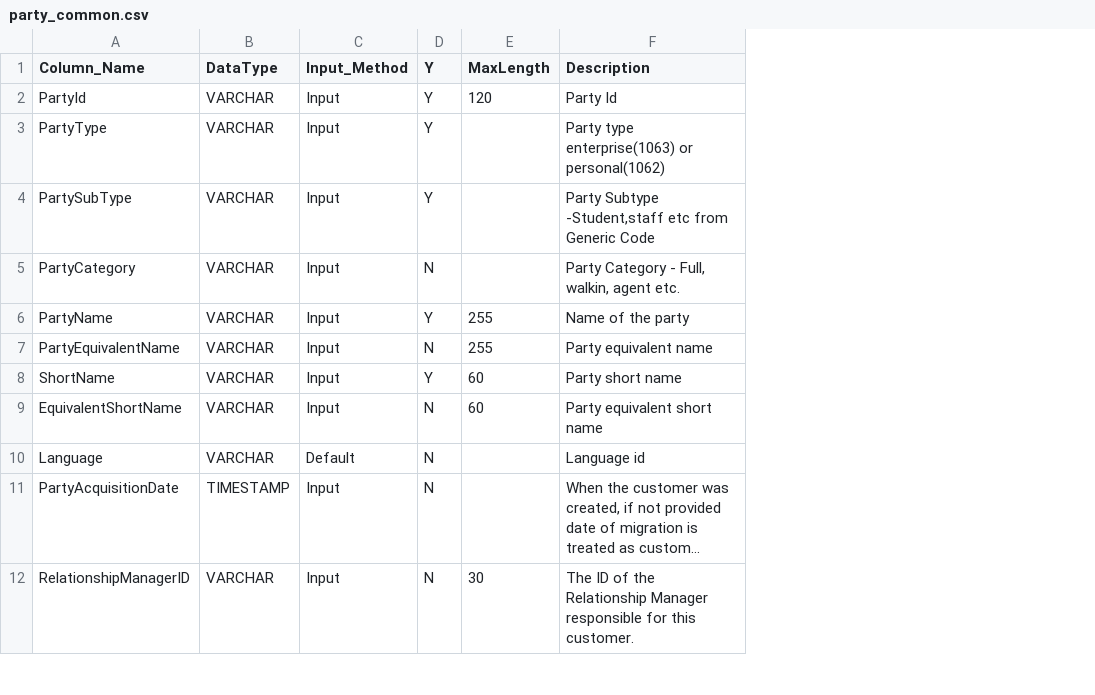
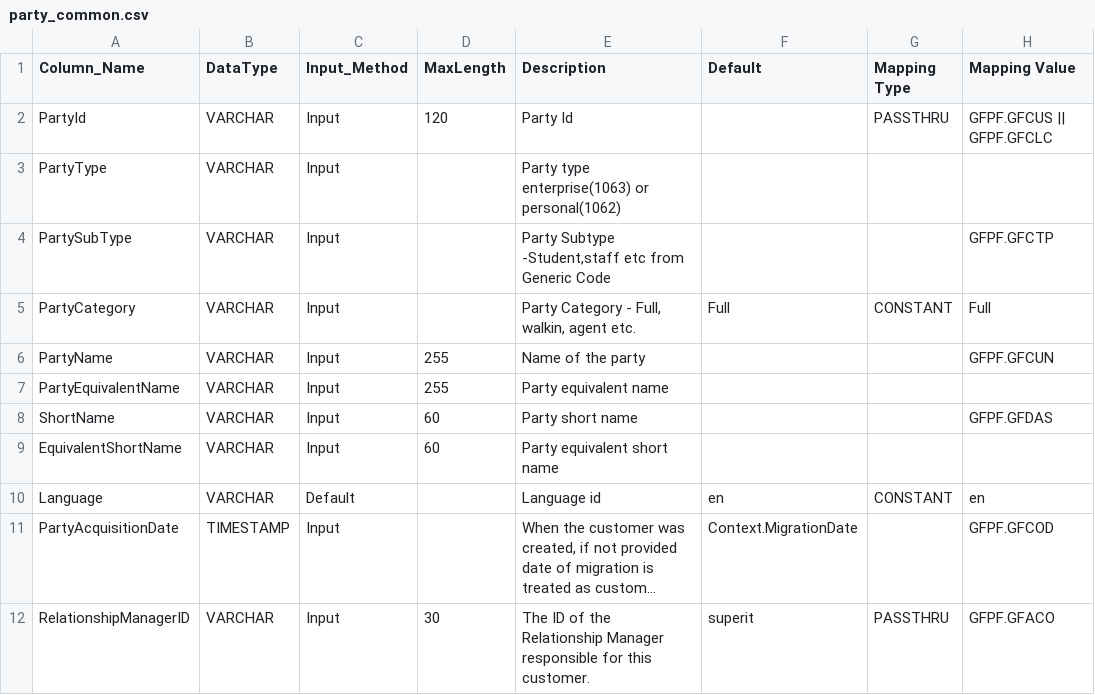
Before and after one commit to rajthay/precision-100-migration-templates, a CSV file: mixed-eq3-essence/containers/transform-eq3-essence-customer/party_common.csv, drawn as a sheet; only a part is shown; long unchanged cells end in …; removed rows and columns are numbered as before the commit, all else as after; the diff names each change by its address in the sheet, - before the commit and + after, or states it on an @@ line.

Commit message:
new party_common mapper

```diff
--- a/mixed-eq3-essence/containers/transform-eq3-essence-customer/party_common.csv
+++ b/mixed-eq3-essence/containers/transform-eq3-essence-customer/party_common.csv
-column D (Y), rows 2-12: Y | Y | Y | N | Y | N | Y | N | N | N | N
+column F (Default), rows 5-12: Full |  |  |  |  | en | Context.MigrationDate | superit
+column G (Mapping Type), rows 2-12: PASSTHRU |  |  | CONSTANT |  |  |  |  | CONSTANT |  | PASSTHRU
+column H (Mapping Value), rows 2-12: GFPF.GFCUS || GFPF.GFCLC |  | GFPF.GFCTP | Full | GFPF.GFCUN |  | GFPF.GFDAS |  | en | GFPF.GFCOD | GFPF.GFACO
```
